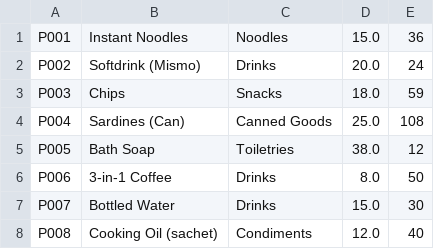
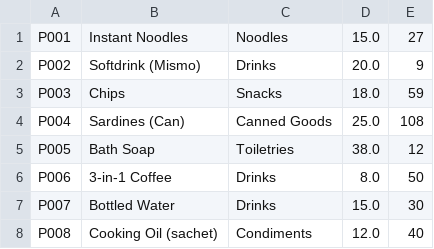
Before and after one commit to malaraschristian-eng/Christian-Sari-Sari-Store, a CSV file: products.csv, drawn as a sheet.

```diff
--- a/products.csv
+++ b/products.csv
@@ -1,3 +1,3 @@
-P001,Instant Noodles,Noodles,15.0,36
-P002,Softdrink (Mismo),Drinks,20.0,24
+P001,Instant Noodles,Noodles,15.0,27
+P002,Softdrink (Mismo),Drinks,20.0,9
 P003,Chips,Snacks,18.0,59
```
Also changed, not shown: movements.csv, 18 other files.
